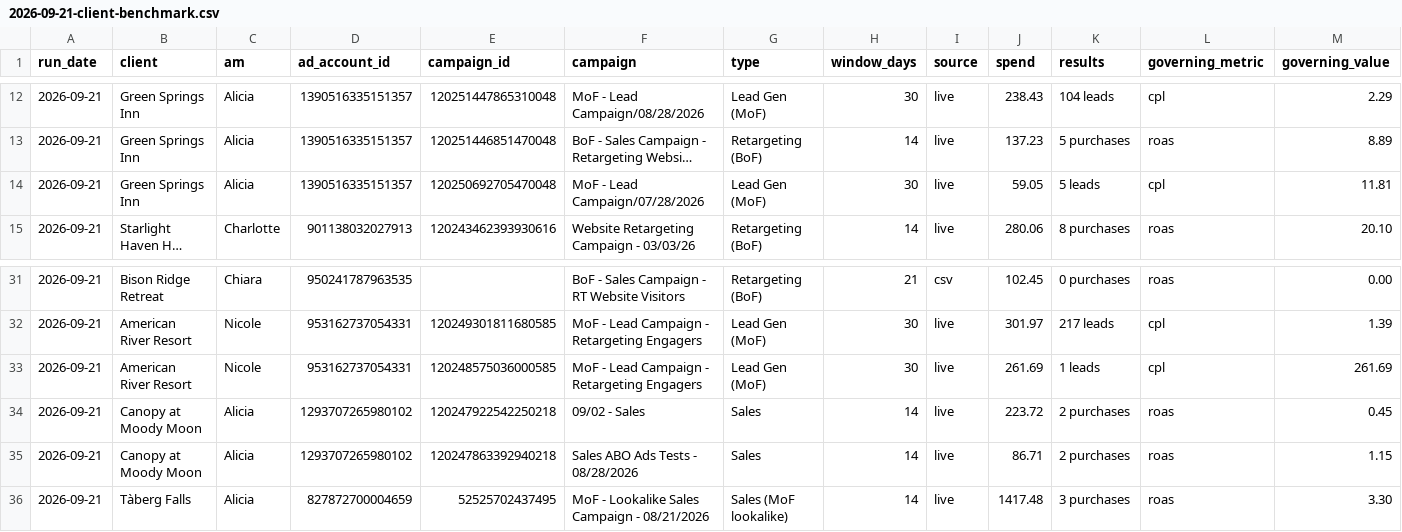
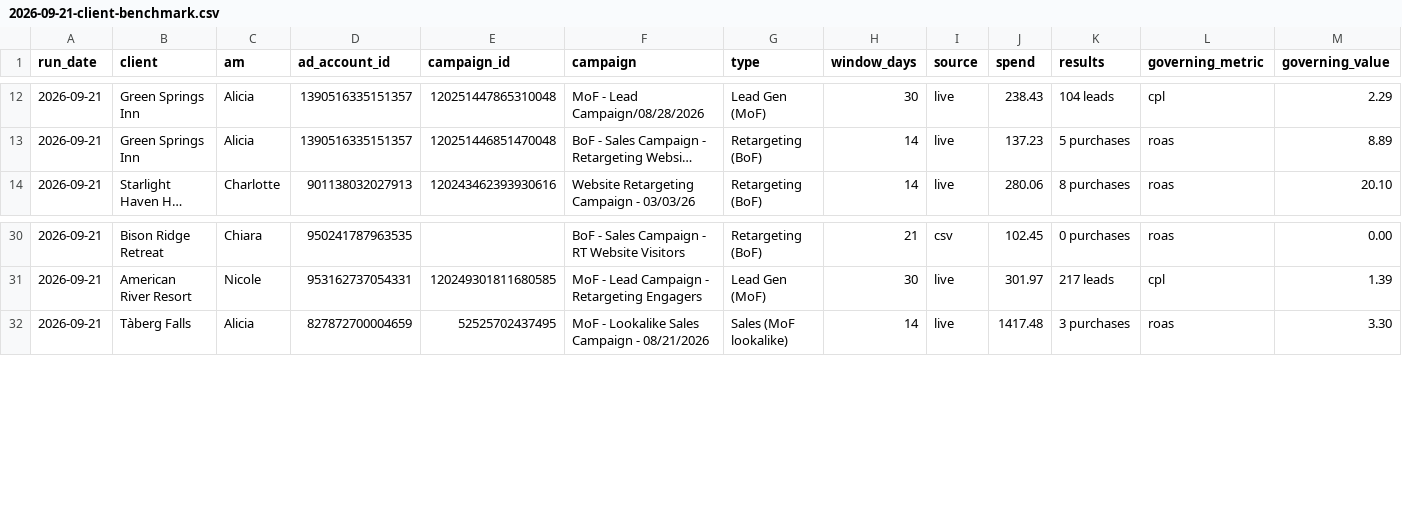
Before and after one commit to hiddengem-webteam/ads-roi-dashboard, a CSV file: Client Benchmark Reviews (advanced setups)/Weekly Checks/2026-09-21-client-benchmark.csv, drawn as a sheet; only a part is shown, gaps mark what is left out; long unchanged cells end in …; rows hold the shown columns only; the diff names each change by its address in the sheet, - before the commit and + after, or states it on an @@ line.

```diff
--- a/Client Benchmark Reviews (advanced setups)/Weekly Checks/2026-09-21-client-benchmark.csv
+++ b/Client Benchmark Reviews (advanced setups)/Weekly Checks/2026-09-21-client-benchmark.csv
-row 14: 2026-09-21 | Green Springs Inn | Alicia | 1390516335151357 | 120250692705470048 | MoF - Lead Campaign/07/28/2026 | Lead Gen (MoF) | 30 | live | 59.05 | 5 leads | cpl | 11.81
-row 33: 2026-09-21 | American River Resort | Nicole | 953162737054331 | 120248575036000585 | MoF - Lead Campaign - Retargeting Engagers | Lead Gen (MoF) | 30 | live | 261.69 | 1 leads | cpl | 261.69
-row 34: 2026-09-21 | Canopy at Moody Moon | Alicia | 1293707265980102 | 120247922542250218 | 09/02 - Sales | Sales | 14 | live | 223.72 | 2 purchases | roas | 0.45
-row 35: 2026-09-21 | Canopy at Moody Moon | Alicia | 1293707265980102 | 120247863392940218 | Sales ABO Ads Tests - 08/28/2026 | Sales | 14 | live | 86.71 | 2 purchases | roas | 1.15
```
Also changed, not shown: 10 other files.
